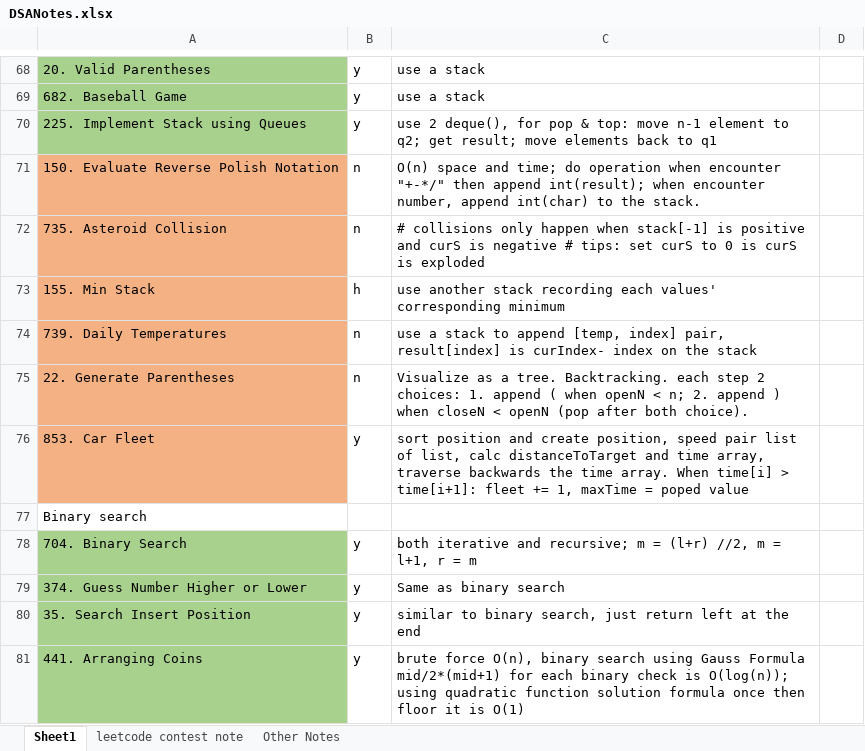
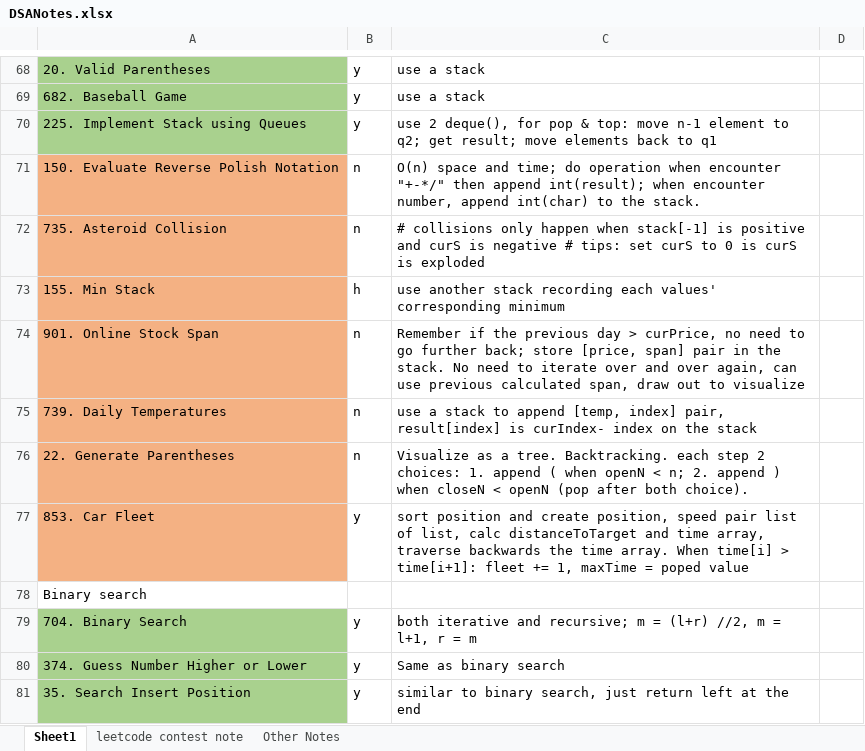
Before and after one commit to liang-bruce/NeetCodePractice, an Excel workbook: DSANotes.xlsx, sheet Sheet1, drawn as a sheet; only a part is shown, gaps mark what is left out; the shorter side is filled out with more unchanged rows; values as stored, in another font and other column widths than the file's, no borders; the diff names each change by its address in the sheet, - before the commit and + after, or states it on an @@ line.

```diff
--- a/DSANotes.xlsx (sheet Sheet1)
+++ b/DSANotes.xlsx (sheet Sheet1)
+row 74: 901. Online Stock Span | n | Remember if the previous day > curPrice, no need to go further back; store [price, span] pair in the stack. No need to iterate over and over again, can use previous calculated span, draw out to visualize
```
Also changed, not shown: 1 other file.
